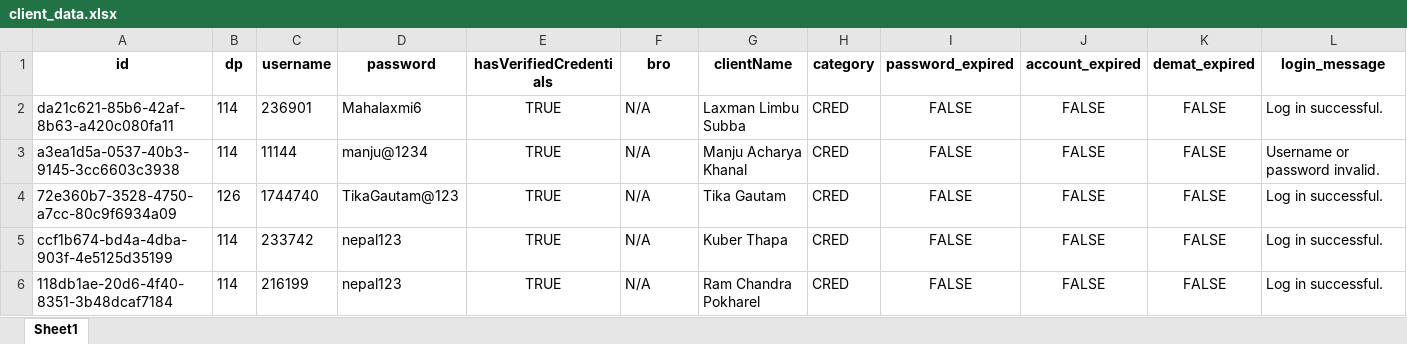
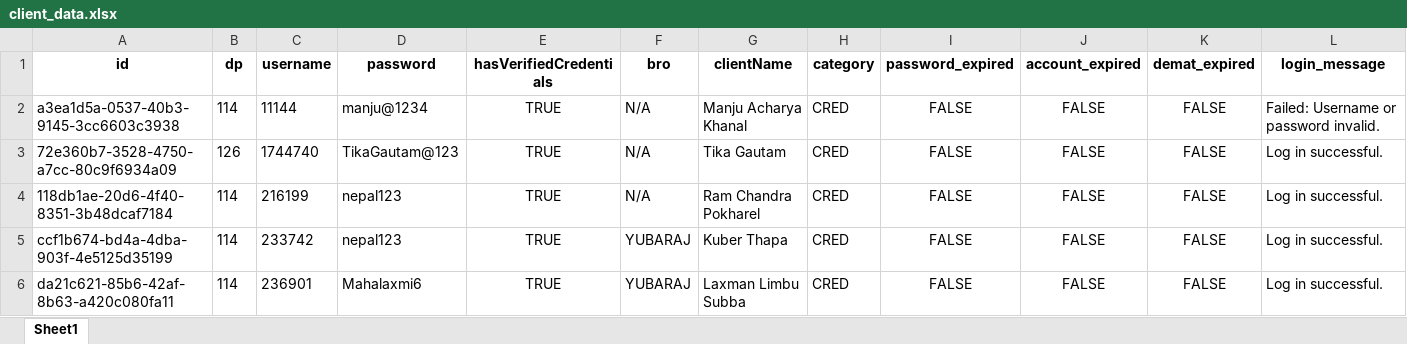
Before and after one commit to RoboPrabin/rms, an Excel workbook: data/input/client_data.xlsx, sheet Sheet1, drawn as a sheet; values as stored, in another font and other column widths than the file's, no borders; removed rows and columns are numbered as before the commit, all else as after; the diff names each change by its address in the sheet, - before the commit and + after, or states it on an @@ line.

```diff
--- a/data/input/client_data.xlsx (sheet Sheet1)
+++ b/data/input/client_data.xlsx (sheet Sheet1)
-row 2: da21c621-85b6-42af-8b63-a420c080fa11 | 114 | 236901 | Mahalaxmi6 | TRUE | N/A | Laxman Limbu Subba | CRED | FALSE | FALSE | FALSE | Log in successful.
-L2 (login_message): Username or password invalid.
+L2 (login_message): Failed: Username or password invalid.
-row 5: ccf1b674-bd4a-4dba-903f-4e5125d35199 | 114 | 233742 | nepal123 | TRUE | N/A | Kuber Thapa | CRED | FALSE | FALSE | FALSE | Log in successful.
+row 5: ccf1b674-bd4a-4dba-903f-4e5125d35199 | 114 | 233742 | nepal123 | TRUE | YUBARAJ | Kuber Thapa | CRED | FALSE | FALSE | FALSE | Log in successful.
+row 6: da21c621-85b6-42af-8b63-a420c080fa11 | 114 | 236901 | Mahalaxmi6 | TRUE | YUBARAJ | Laxman Limbu Subba | CRED | FALSE | FALSE | FALSE | Log in successful.
```
Also changed, not shown: data/output/holdings_FINAL.xlsx, 21 other files.
